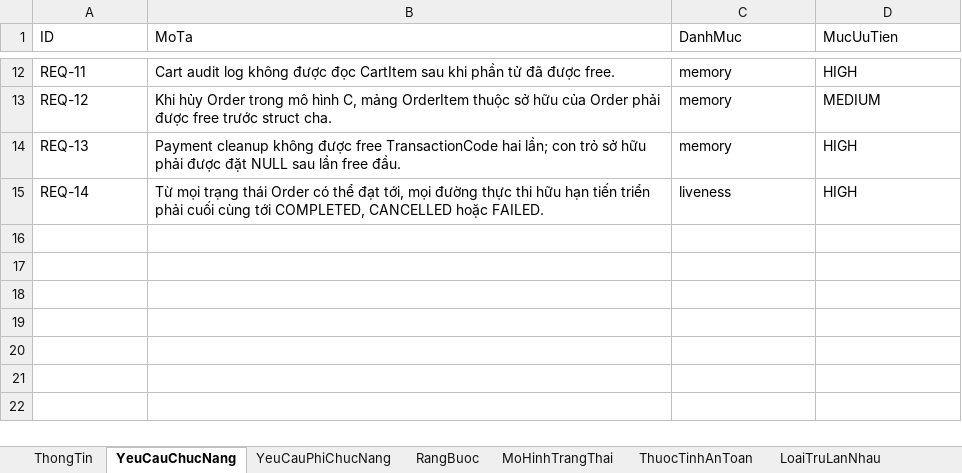
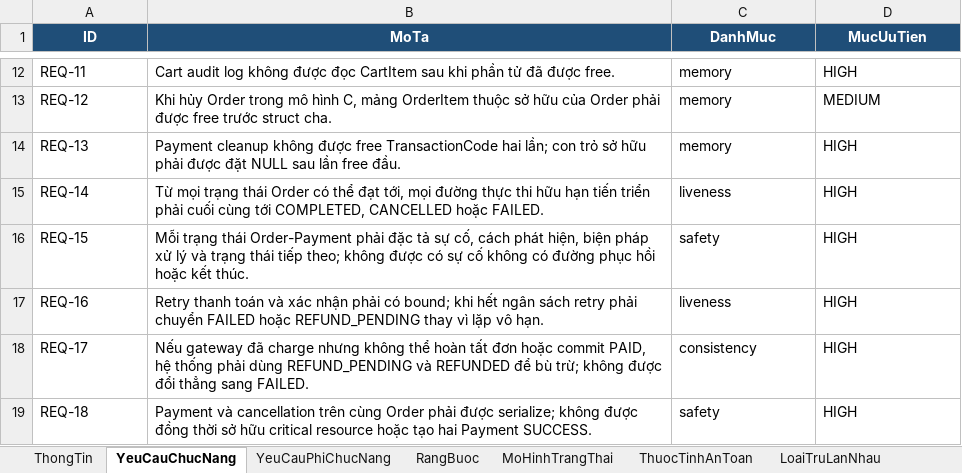
Before and after one commit to HoagnPham/OrderPaymentMicroservice, an Excel workbook: OrderPaymentMicroservice_Security_Spec.xlsx, sheet YeuCauChucNang, drawn as a sheet; only a part is shown, gaps mark what is left out; values as stored, in another font and other column widths than the file's, no borders; the diff names each change by its address in the sheet, - before the commit and + after, or states it on an @@ line.

Commit message:
hoan thanh tien do

```diff
--- a/OrderPaymentMicroservice_Security_Spec.xlsx (sheet YeuCauChucNang)
+++ b/OrderPaymentMicroservice_Security_Spec.xlsx (sheet YeuCauChucNang)
@@ A1:D1 fill: none → #1F4E78, bold: off → on, text colour: black → #FFFFFF, alignment: left → center @@
+row 16: REQ-15 | Mỗi trạng thái Order-Payment phải đặc tả sự cố, cách phát hiện, biện pháp xử lý và trạng thái tiếp theo; không được có sự cố không có đường phục hồi hoặc kết thúc. | safety | HIGH
+row 17: REQ-16 | Retry thanh toán và xác nhận phải có bound; khi hết ngân sách retry phải chuyển FAILED hoặc REFUND_PENDING thay vì lặp vô hạn. | liveness | HIGH
+row 18: REQ-17 | Nếu gateway đã charge nhưng không thể hoàn tất đơn hoặc commit PAID, hệ thống phải dùng REFUND_PENDING và REFUNDED để bù trừ; không được đổi thẳng sang FAILED. | consistency | HIGH
+row 19: REQ-18 | Payment và cancellation trên cùng Order phải được serialize; không được đồng thời sở hữu critical resource hoặc tạo hai Payment SUCCESS. | safety | HIGH
```
Also changed, not shown: sheet TestCase, sheet HamSinhMa, sheet MoHinhTrangThai, sheet KiemTraSoHoc, sheet LoaiTruLanNhau, sheet RangBuoc, 3 more sheets, 17 other files.
